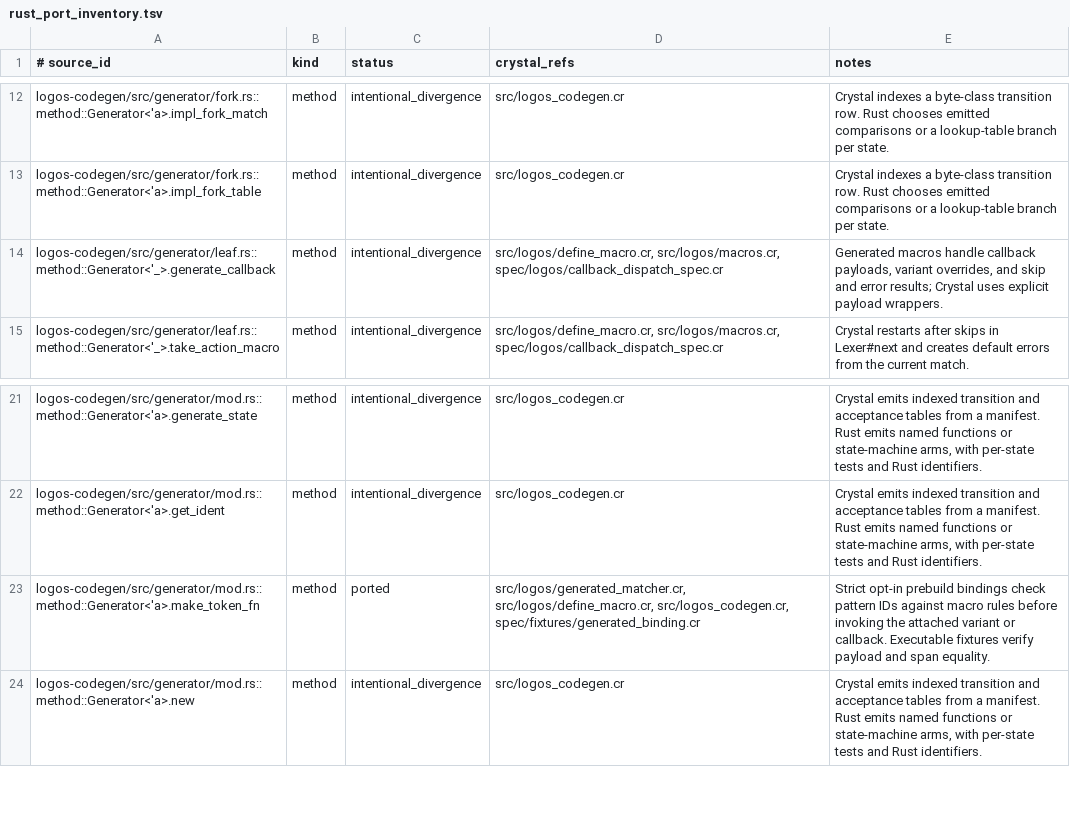
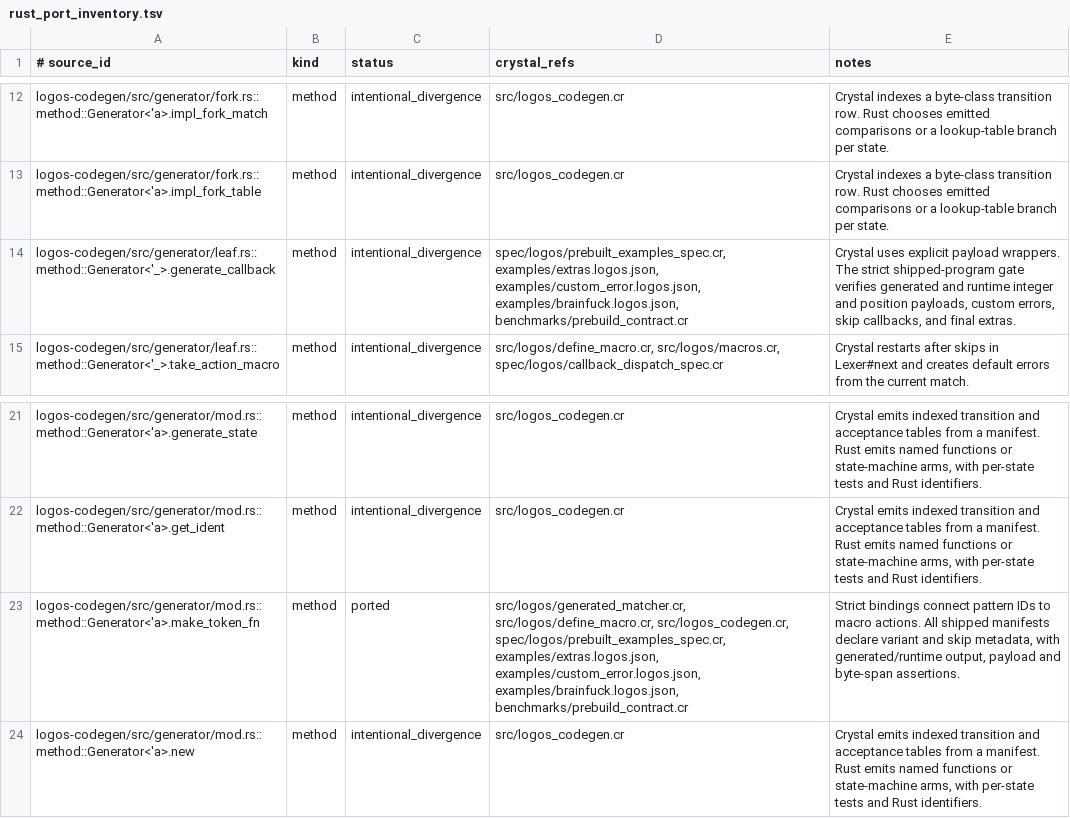
Before and after one commit to dsisnero/logos, a TSV file: plans/inventory/rust_port_inventory.tsv, drawn as a sheet; only a part is shown, gaps mark what is left out.

Commit message:
test: qualify shipped strict prebuild manifests
- Enable strict binding in all three example manifests and the benchmark manifest. Match evaluated Crystal pattern text and declare every variant and skip action, including the brainfuck fallback priority.
- Add make test-prebuilt to compile and run generated and runtime programs. Assert custom errors and UInt8 payloads, newline extras and word-position payloads, skipped interpreter text, exact byte spans, and benchmark token parity.
- Verify extras, custom_error and brainfuck executables from maciejhirsz/logos v0.16.1 (c7d40fa). Preserve the documented Crystal extras line-number convention.
- Update source dispositions and mark shipped manifest qualification complete. Queue isolated package and documentation qualification as the next feature.
- Gates: make format, make lint, make test (299 specs), make test-prebuilt (15 specs), make markdown-check, three inventory drift checks, all four make prebuild commands, and the benchmark generated/runtime contract.

```diff
--- a/plans/inventory/rust_port_inventory.tsv
+++ b/plans/inventory/rust_port_inventory.tsv
@@ -13,3 +13,3 @@ logos-codegen/src/generator/fork.rs::method::Generator<'a>.impl_fork_match	metho
 logos-codegen/src/generator/fork.rs::method::Generator<'a>.impl_fork_table	method	intentional_divergence	src/logos_codegen.cr	Crystal indexes a byte-class transition row. Rust chooses emitted comparisons or a lookup-table branch per state.
-logos-codegen/src/generator/leaf.rs::method::Generator<'_>.generate_callback	method	intentional_divergence	src/logos/define_macro.cr, src/logos/macros.cr, spec/logos/callback_dispatch_spec.cr	Generated macros handle callback payloads, variant overrides, and skip and error results; Crystal uses explicit payload wrappers.
+logos-codegen/src/generator/leaf.rs::method::Generator<'_>.generate_callback	method	intentional_divergence	spec/logos/prebuilt_examples_spec.cr, examples/extras.logos.json, examples/custom_error.logos.json, examples/brainfuck.logos.json, benchmarks/prebuild_contract.cr	Crystal uses explicit payload wrappers. The strict shipped-program gate verifies generated and runtime integer and position payloads, custom errors, skip callbacks, and final extras.
 logos-codegen/src/generator/leaf.rs::method::Generator<'_>.take_action_macro	method	intentional_divergence	src/logos/define_macro.cr, src/logos/macros.cr, spec/logos/callback_dispatch_spec.cr	Crystal restarts after skips in Lexer#next and creates default errors from the current match.
@@ -22,3 +22,3 @@ logos-codegen/src/generator/mod.rs::method::Generator<'a>.generate_state	method
 logos-codegen/src/generator/mod.rs::method::Generator<'a>.get_ident	method	intentional_divergence	src/logos_codegen.cr	Crystal emits indexed transition and acceptance tables from a manifest. Rust emits named functions or state-machine arms, with per-state tests and Rust identifiers.
-logos-codegen/src/generator/mod.rs::method::Generator<'a>.make_token_fn	method	ported	src/logos/generated_matcher.cr, src/logos/define_macro.cr, src/logos_codegen.cr, spec/fixtures/generated_binding.cr	Strict opt-in prebuild bindings check pattern IDs against macro rules before invoking the attached variant or callback. Executable fixtures verify payload and span equality.
+logos-codegen/src/generator/mod.rs::method::Generator<'a>.make_token_fn	method	ported	src/logos/generated_matcher.cr, src/logos/define_macro.cr, src/logos_codegen.cr, spec/logos/prebuilt_examples_spec.cr, examples/extras.logos.json, examples/custom_error.logos.json, examples/brainfuck.logos.json, benchmarks/prebuild_contract.cr	Strict bindings connect pattern IDs to macro actions. All shipped manifests declare variant and skip metadata, with generated/runtime output, payload and byte-span assertions.
 logos-codegen/src/generator/mod.rs::method::Generator<'a>.new	method	intentional_divergence	src/logos_codegen.cr	Crystal emits indexed transition and acceptance tables from a manifest. Rust emits named functions or state-machine arms, with per-state tests and Rust identifiers.
```
Also changed, not shown: plans/inventory/rust_source_parity.tsv, 10 other files.
